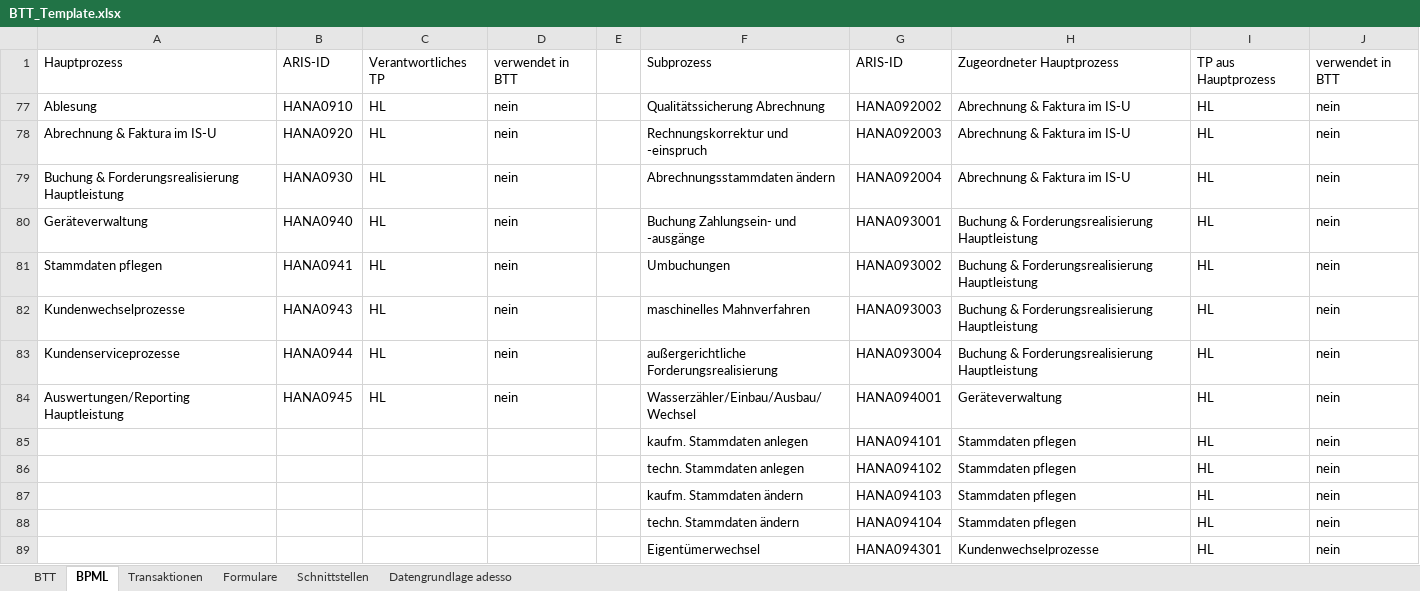
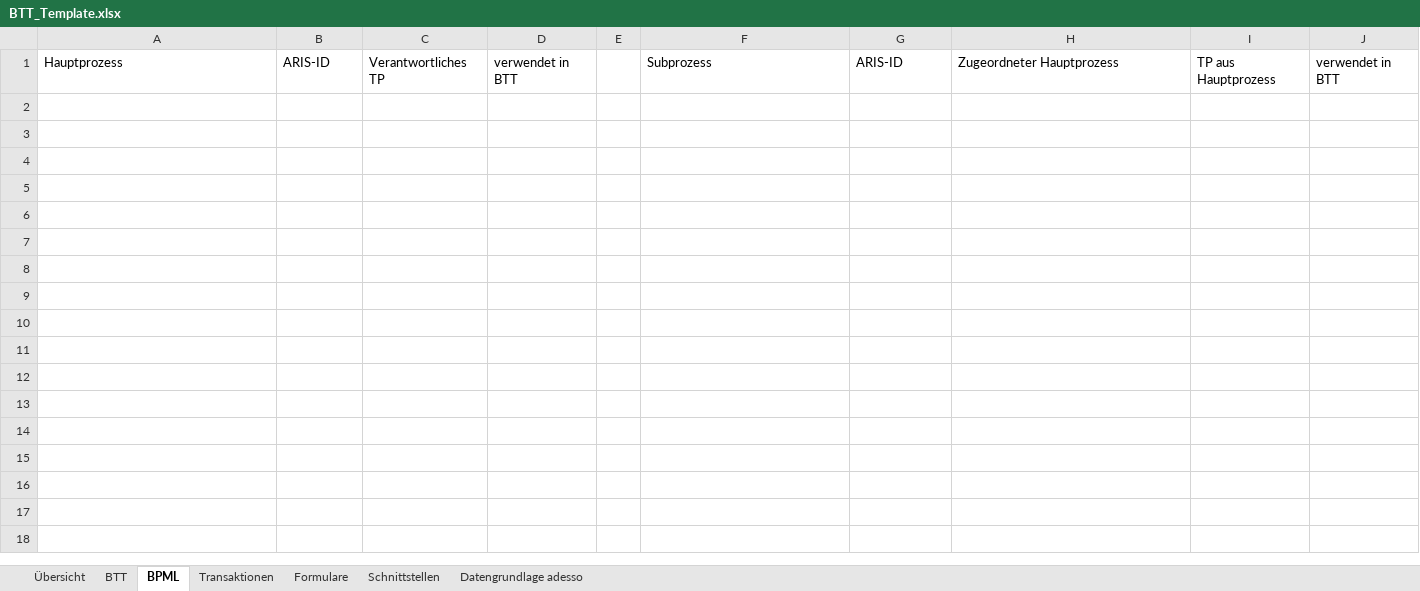
Before and after one commit to pfmueller1/btt_concat, an Excel workbook: BTT_Template.xlsx, sheet BPML, drawn as a sheet; only a part is shown; values as stored, in another font and other column widths than the file's, no borders; table styles not drawn; the diff covers the shown part only; the diff names each change by its address in the sheet, - before the commit and + after, or states it on an @@ line.

Commit message:
fixed the paste_ranges; dictionary build for sheet dimensions

```diff
--- a/BTT_Template.xlsx (sheet BPML)
+++ b/BTT_Template.xlsx (sheet BPML)
+sheet tab: Übersicht
-row 77: Ablesung | HANA0910 | HL | nein |  | Qualitätssicherung Abrechnung | HANA092002 | Abrechnung & Faktura im IS-U | HL | nein
-row 78: Abrechnung & Faktura im IS-U | HANA0920 | HL | nein |  | Rechnungskorrektur und -einspruch | HANA092003 | Abrechnung & Faktura im IS-U | HL | nein
-row 79: Buchung & Forderungsrealisierung Hauptleistung | HANA0930 | HL | nein |  | Abrechnungsstammdaten ändern | HANA092004 | Abrechnung & Faktura im IS-U | HL | nein
-row 80: Geräteverwaltung | HANA0940 | HL | nein |  | Buchung Zahlungsein- und -ausgänge | HANA093001 | Buchung & Forderungsrealisierung Hauptleistung | HL | nein
-row 81: Stammdaten pflegen | HANA0941 | HL | nein |  | Umbuchungen | HANA093002 | Buchung & Forderungsrealisierung Hauptleistung | HL | nein
-row 82: Kundenwechselprozesse | HANA0943 | HL | nein |  | maschinelles Mahnverfahren | HANA093003 | Buchung & Forderungsrealisierung Hauptleistung | HL | nein
-row 83: Kundenserviceprozesse | HANA0944 | HL | nein |  | außergerichtliche Forderungsrealisierung | HANA093004 | Buchung & Forderungsrealisierung Hauptleistung | HL | nein
-row 84: Auswertungen/Reporting Hauptleistung | HANA0945 | HL | nein |  | Wasserzähler/Einbau/Ausbau/Wechsel | HANA094001 | Geräteverwaltung | HL | nein
-row 85:  |  |  |  |  | kaufm. Stammdaten anlegen | HANA094101 | Stammdaten pflegen | HL | nein
-row 86:  |  |  |  |  | techn. Stammdaten anlegen | HANA094102 | Stammdaten pflegen | HL | nein
-row 87:  |  |  |  |  | kaufm. Stammdaten ändern | HANA094103 | Stammdaten pflegen | HL | nein
-row 88:  |  |  |  |  | techn. Stammdaten ändern | HANA094104 | Stammdaten pflegen | HL | nein
-row 89:  |  |  |  |  | Eigentümerwechsel | HANA094301 | Kundenwechselprozesse | HL | nein
```
Also changed, not shown: 13 removed rows elsewhere in this sheet, sheet Formulare, sheet Schnittstellen, sheet Datengrundlage adesso, sheet Transaktionen, hidden cells, 1 other file.
